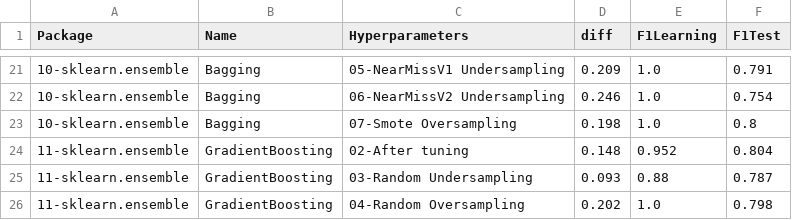
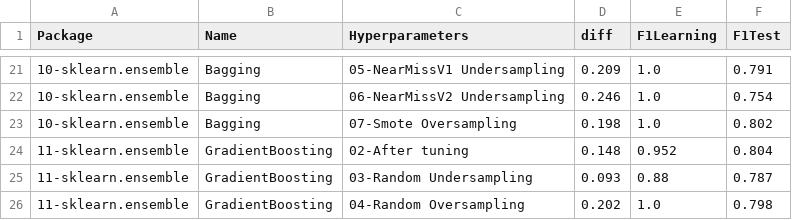
Before and after one commit to franck-benault/Fraud-Detection-simulated-data, a CSV file: data/results/learnngTest.csv, drawn as a sheet; only a part is shown, gaps mark what is left out.

```diff
--- a/data/results/learnngTest.csv
+++ b/data/results/learnngTest.csv
@@ -22,3 +22,3 @@ Package,Name,Hyperparameters,diff,F1Learning,F1Test
 10-sklearn.ensemble,Bagging,06-NearMissV2 Undersampling,0.246,1.0,0.754
-10-sklearn.ensemble,Bagging,07-Smote Oversampling,0.198,1.0,0.8
+10-sklearn.ensemble,Bagging,07-Smote Oversampling,0.198,1.0,0.802
 11-sklearn.ensemble,GradientBoosting,02-After tuning,0.148,0.952,0.804
```
Also changed, not shown: data/results/timeResponse.csv, 6 other files.
